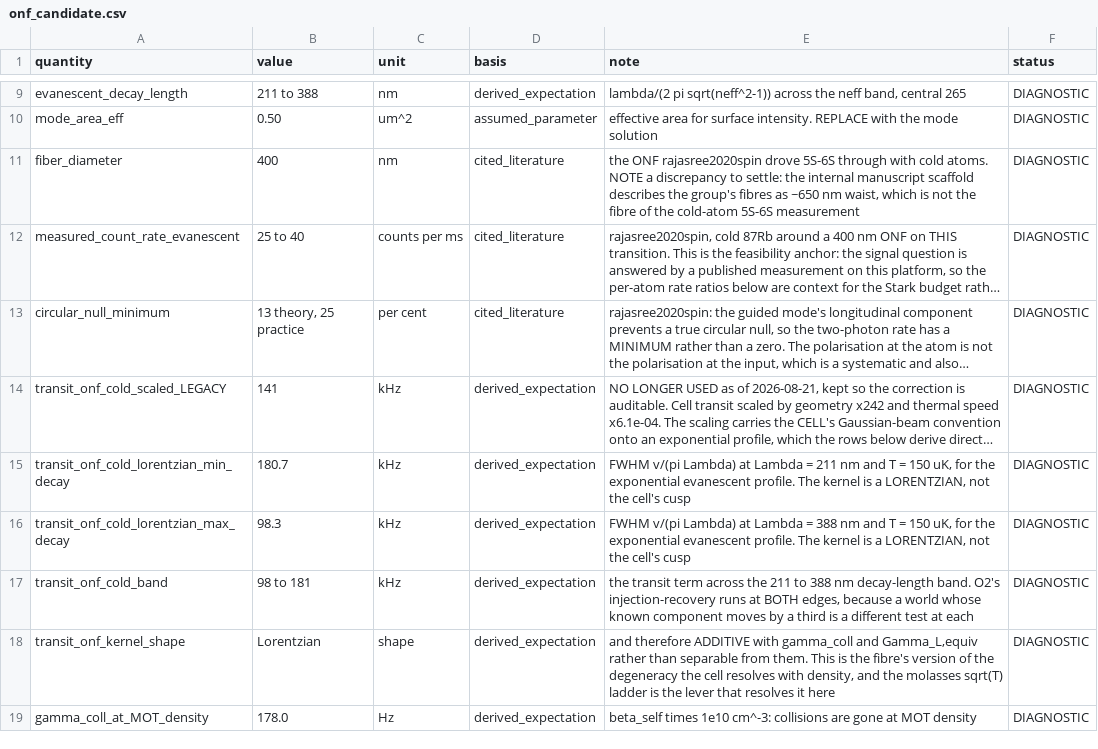
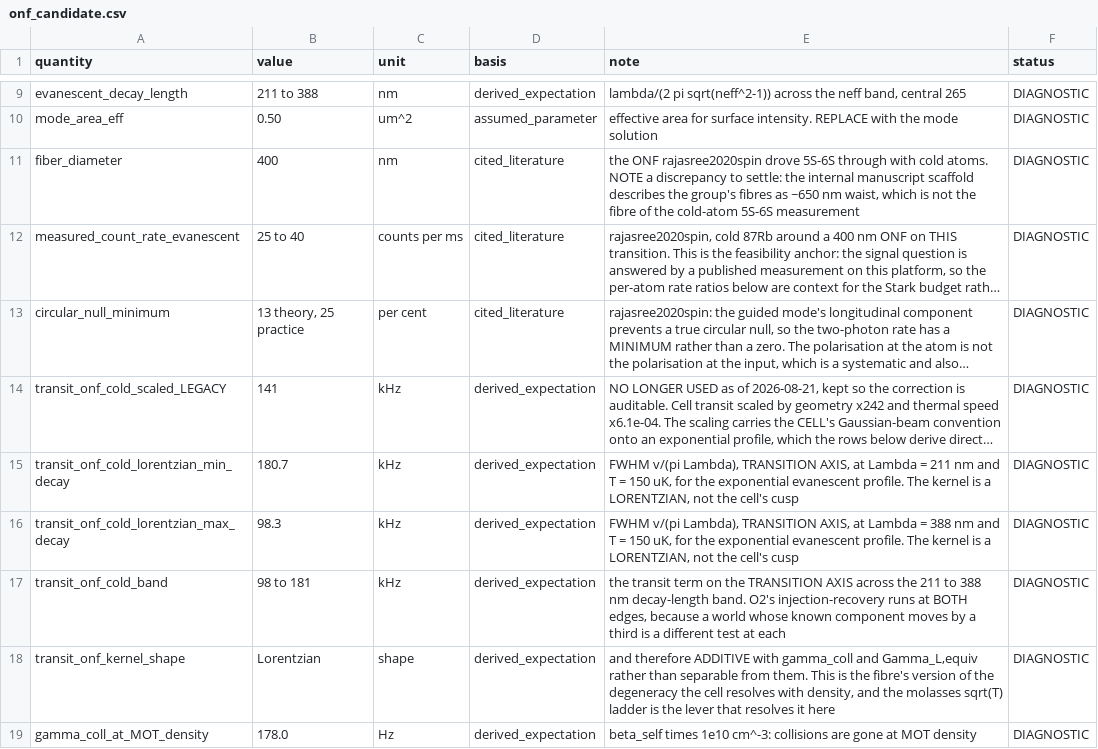
Before and after one commit to MichelangeloDondi/Rb-5S-6S-analysis, a CSV file: results/onf_candidate.csv, drawn as a sheet; only a part is shown, gaps mark what is left out; long unchanged cells end in …; the diff names each change by its address in the sheet, - before the commit and + after, or states it on an @@ line.

Commit message:
Ratchet the frequency-like rows that do not name their axis
A frequency-like number is correct under the convention it was computed in and
wrong under the other, and every local check passes either way. The species has
appeared four times here, most recently a cold transit width computed with a
Gaussian-beam convention and scaled onto an exponential profile.

A ratchet rather than a ban, on the pattern the prose ratchet established: the
budget records how many frequency-unit rows name no axis and fails only when a
file gets worse. It starts at 17 rather than 20 because the rows added this
window are labelled in the same commit.

Two guards beside it: the budget must equal what the file needs so slack cannot
hide a regression, and a ceiling test confirms the matcher fires on an
unlabelled row and not on a labelled one.

```diff
--- a/results/onf_candidate.csv
+++ b/results/onf_candidate.csv
-E15 (note): FWHM v/(pi Lambda) at Lambda…
+E15 (note): FWHM v/(pi Lambda), TRANSITION AXIS, at Lambda…
-E16 (note): FWHM v/(pi Lambda) at Lambda…
+E16 (note): FWHM v/(pi Lambda), TRANSITION AXIS, at Lambda…
-E17 (note): …transit term across the…
+E17 (note): …transit term on the TRANSITION AXIS across the…
```
Also changed, not shown: 39 other files.
